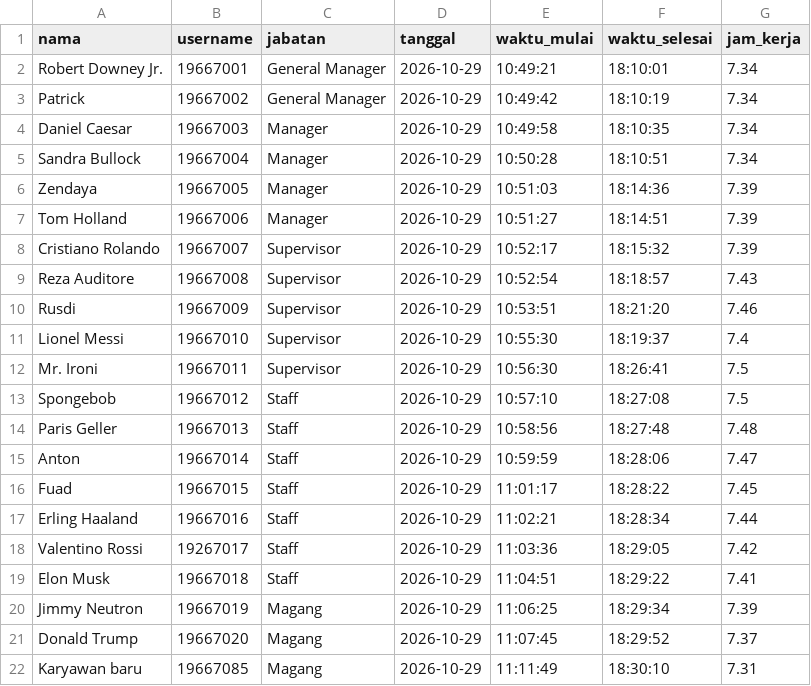
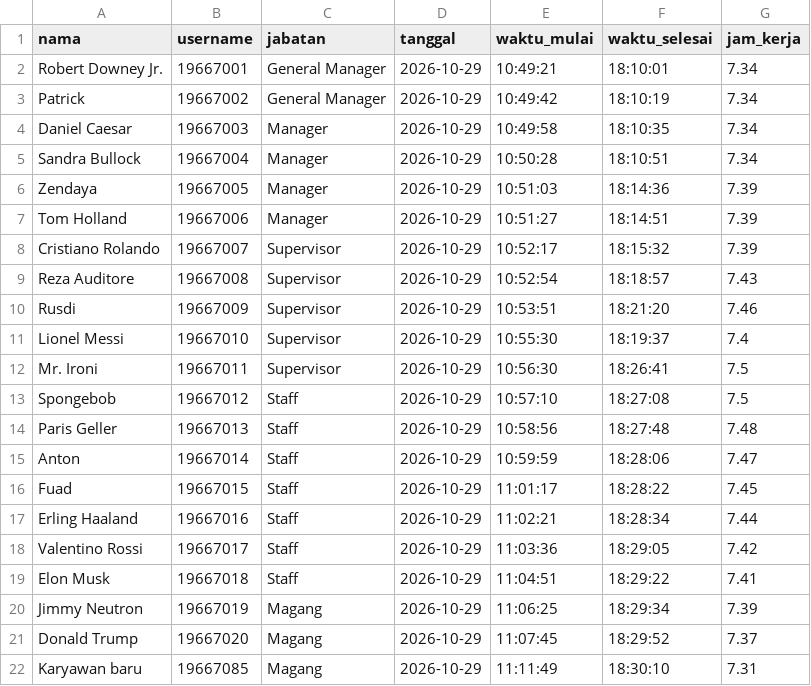
Before and after one commit to rafadzani/berkom_kel-3, a CSV file: data_waktu.csv, drawn as a sheet.

Commit message:
Update data_waktu.csv

```diff
--- a/data_waktu.csv
+++ b/data_waktu.csv
@@ -17,3 +17,3 @@ Fuad,19667015,Staff,2026-10-29,11:01:17,18:28:22,7.45
 Erling Haaland,19667016,Staff,2026-10-29,11:02:21,18:28:34,7.44
-Valentino Rossi,19267017,Staff,2026-10-29,11:03:36,18:29:05,7.42
+Valentino Rossi,19667017,Staff,2026-10-29,11:03:36,18:29:05,7.42
 Elon Musk,19667018,Staff,2026-10-29,11:04:51,18:29:22,7.41
```
